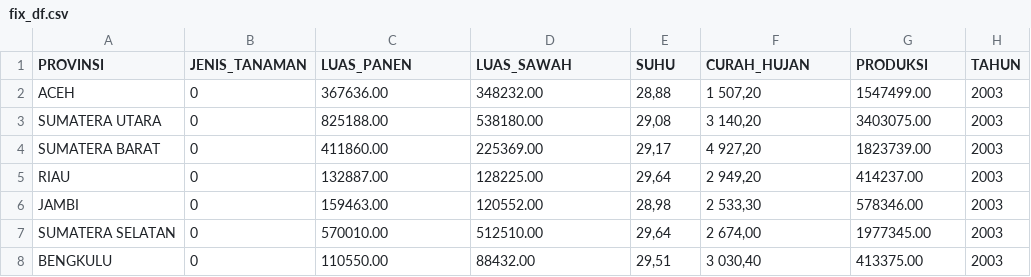
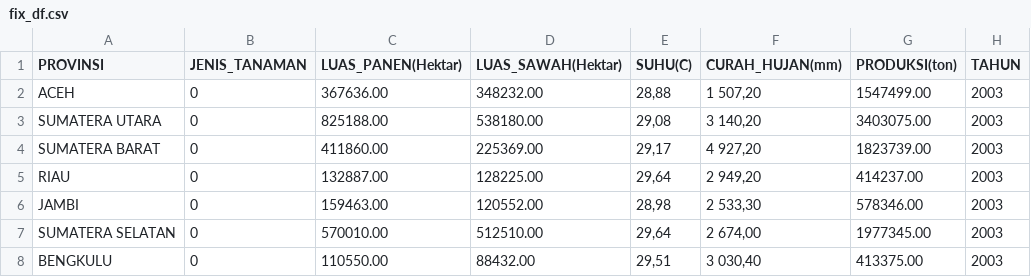
Before and after one commit to gnafhan/csv, a CSV file: fix_df.csv, drawn as a sheet; only a part is shown.

Commit message:
Update fix_df.csv

```diff
--- a/fix_df.csv
+++ b/fix_df.csv
@@ -1,2 +1,2 @@
-PROVINSI,JENIS_TANAMAN,LUAS_PANEN,LUAS_SAWAH,SUHU,CURAH_HUJAN,PRODUKSI,TAHUN
+PROVINSI,JENIS_TANAMAN,LUAS_PANEN(Hektar),LUAS_SAWAH(Hektar),SUHU(C),CURAH_HUJAN(mm),PRODUKSI(ton),TAHUN
 ACEH,0,367636.00,348232.00,"28,88","1 507,20",1547499.00,2003
```
